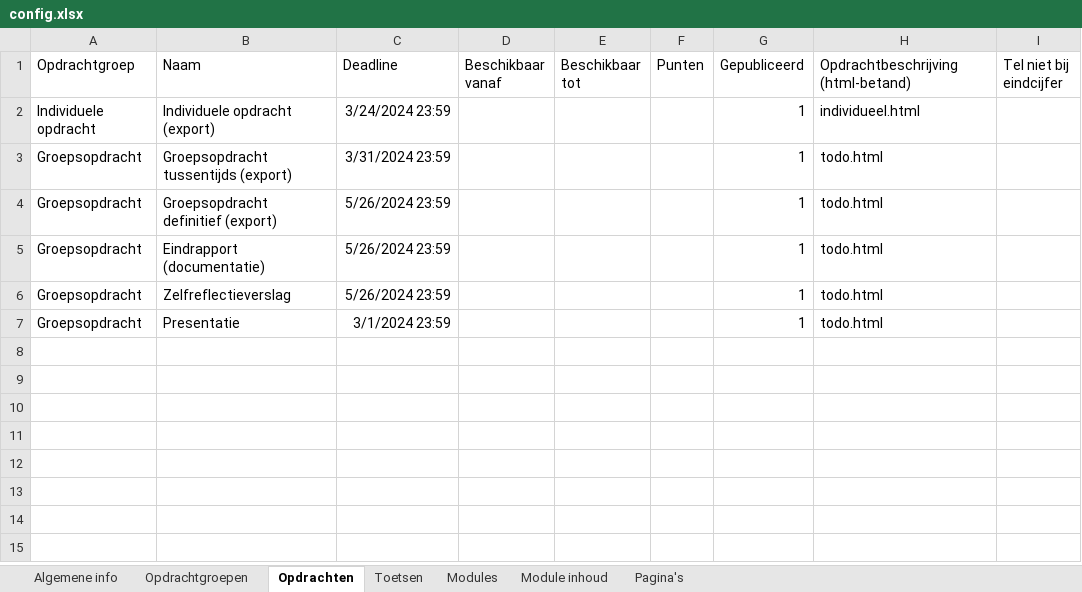
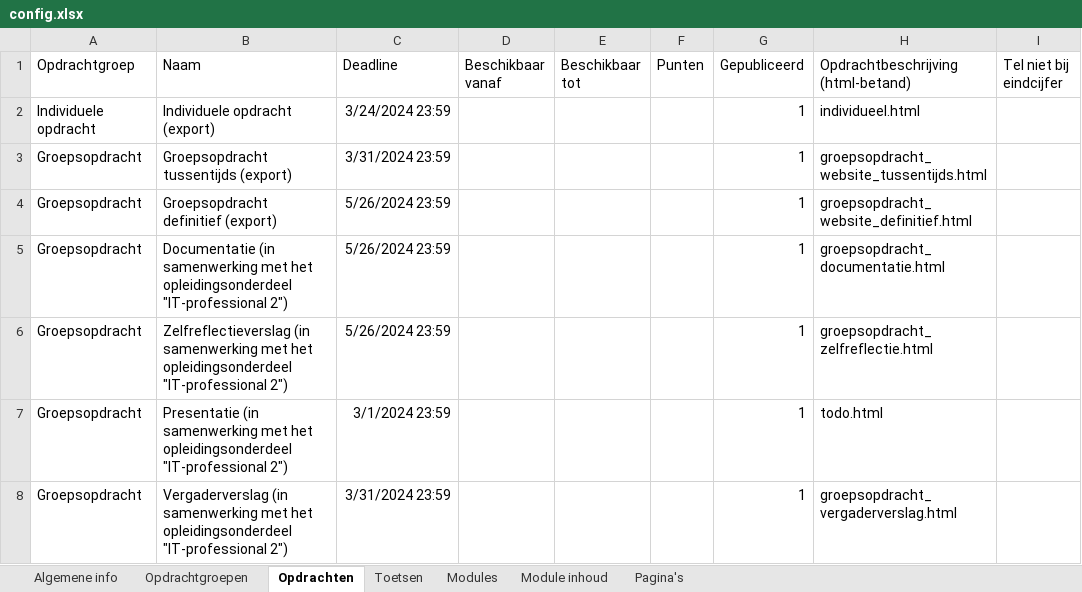
Before and after one commit to it-graduaten/canvas-course-scaffolder-with-course-configs, an Excel workbook: projecten-voor-het-werkveld-zb0138/config.xlsx, sheet Opdrachten, drawn as a sheet; values as stored, in another font and other column widths than the file's, no borders; table styles not drawn; the diff names each change by its address in the sheet, - before the commit and + after, or states it on an @@ line.

Commit message:
Add opdrachten

```diff
--- a/projecten-voor-het-werkveld-zb0138/config.xlsx (sheet Opdrachten)
+++ b/projecten-voor-het-werkveld-zb0138/config.xlsx (sheet Opdrachten)
-H3: todo.html
+H3: groepsopdracht_website_tussentijds.html
-H4: todo.html
+H4: groepsopdracht_website_definitief.html
-B5 (Naam): Eindrapport (documentatie)
+B5 (Naam): Documentatie (in samenwerking met het opleidingsonderdeel "IT-professional 2")
-H5: todo.html
+H5: groepsopdracht_documentatie.html
-B6 (Naam): Zelfreflectieverslag
+B6 (Naam): Zelfreflectieverslag (in samenwerking met het opleidingsonderdeel "IT-professional 2")
-H6: todo.html
+H6: groepsopdracht_zelfreflectie.html
-B7 (Naam): Presentatie
+B7 (Naam): Presentatie (in samenwerking met het opleidingsonderdeel "IT-professional 2")
+row 8: Groepsopdracht | Vergaderverslag (in samenwerking met het opleidingsonderdeel "IT-professional 2") | 3/31/2024 23:59 |  |  |  | 1 | groepsopdracht_vergaderverslag.html
```
Also changed, not shown: 6 other files.
